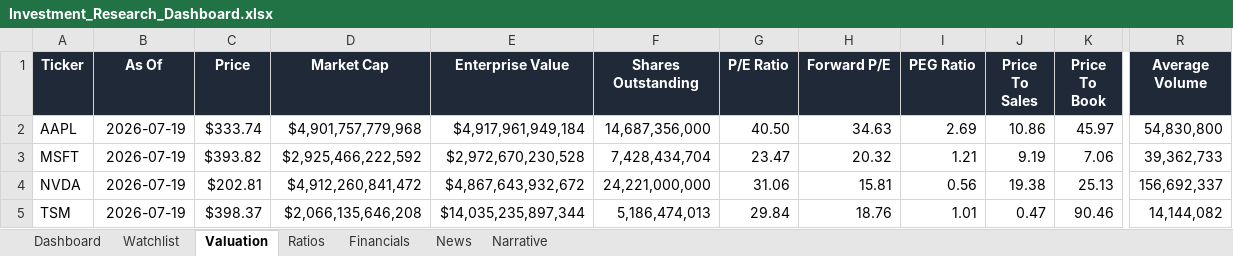
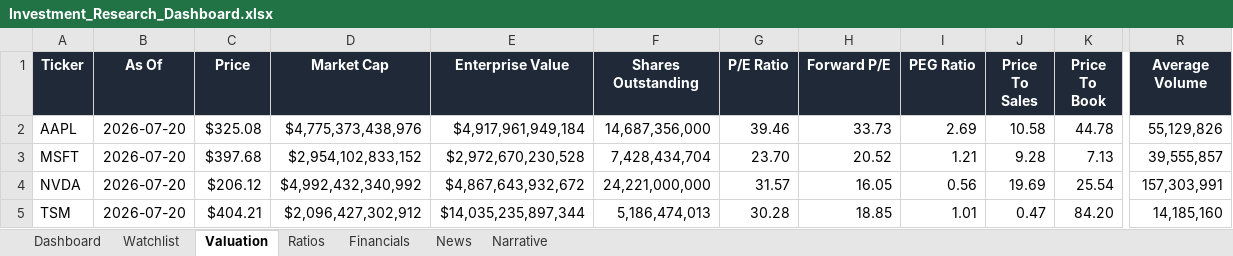
Before and after one commit to ishannair2005/Investing_Dashboard, an Excel workbook: Investment_Research_Dashboard.xlsx, sheet Valuation, drawn as a sheet; only a part is shown, gaps mark what is left out; values as stored, in another font and other column widths than the file's, no borders; table styles not drawn; the diff covers the shown part only; the diff names each change by its address in the sheet, - before the commit and + after, or states it on an @@ line.

```diff
--- a/Investment_Research_Dashboard.xlsx (sheet Valuation)
+++ b/Investment_Research_Dashboard.xlsx (sheet Valuation)
-B2:B5 (As Of): 2026-07-19
+B2:B5 (As Of): 2026-07-20
-C2 (Price): $333.74
+C2 (Price): $325.08
-D2 (Market Cap): $4,901,757,779,968
+D2 (Market Cap): $4,775,373,438,976
-G2 (P/E Ratio): 40.50
+G2 (P/E Ratio): 39.46
-H2 (Forward P/E): 34.63
+H2 (Forward P/E): 33.73
-J2 (Price To Sales): 10.86
+J2 (Price To Sales): 10.58
-K2 (Price To Book): 45.97
+K2 (Price To Book): 44.78
-R2 (Average Volume): 54,830,800
+R2 (Average Volume): 55,129,826
-C3 (Price): $393.82
+C3 (Price): $397.68
-D3 (Market Cap): $2,925,466,222,592
+D3 (Market Cap): $2,954,102,833,152
-G3 (P/E Ratio): 23.47
+G3 (P/E Ratio): 23.70
-H3 (Forward P/E): 20.32
+H3 (Forward P/E): 20.52
-J3 (Price To Sales): 9.19
+J3 (Price To Sales): 9.28
-K3 (Price To Book): 7.06
+K3 (Price To Book): 7.13
-R3 (Average Volume): 39,362,733
+R3 (Average Volume): 39,555,857
-C4 (Price): $202.81
+C4 (Price): $206.12
-D4 (Market Cap): $4,912,260,841,472
+D4 (Market Cap): $4,992,432,340,992
-G4 (P/E Ratio): 31.06
+G4 (P/E Ratio): 31.57
-H4 (Forward P/E): 15.81
+H4 (Forward P/E): 16.05
-J4 (Price To Sales): 19.38
+J4 (Price To Sales): 19.69
-K4 (Price To Book): 25.13
+K4 (Price To Book): 25.54
-R4 (Average Volume): 156,692,337
+R4 (Average Volume): 157,303,991
-C5 (Price): $398.37
+C5 (Price): $404.21
-D5 (Market Cap): $2,066,135,646,208
+D5 (Market Cap): $2,096,427,302,912
-G5 (P/E Ratio): 29.84
+G5 (P/E Ratio): 30.28
-H5 (Forward P/E): 18.76
+H5 (Forward P/E): 18.85
-K5 (Price To Book): 90.46
+K5 (Price To Book): 84.20
-R5 (Average Volume): 14,144,082
+R5 (Average Volume): 14,185,160
```
Also changed, not shown: 197 edited cells elsewhere in this sheet, sheet News, sheet Dashboard.
